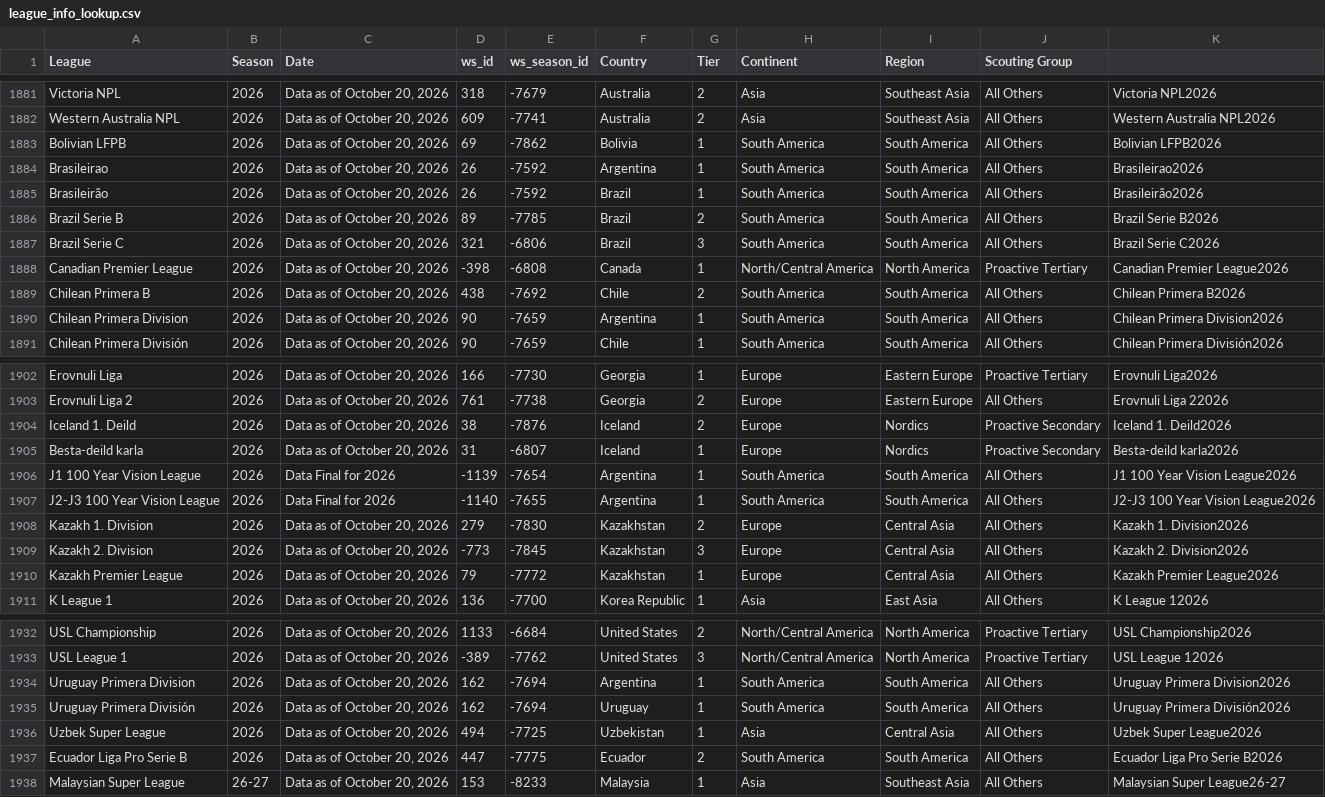
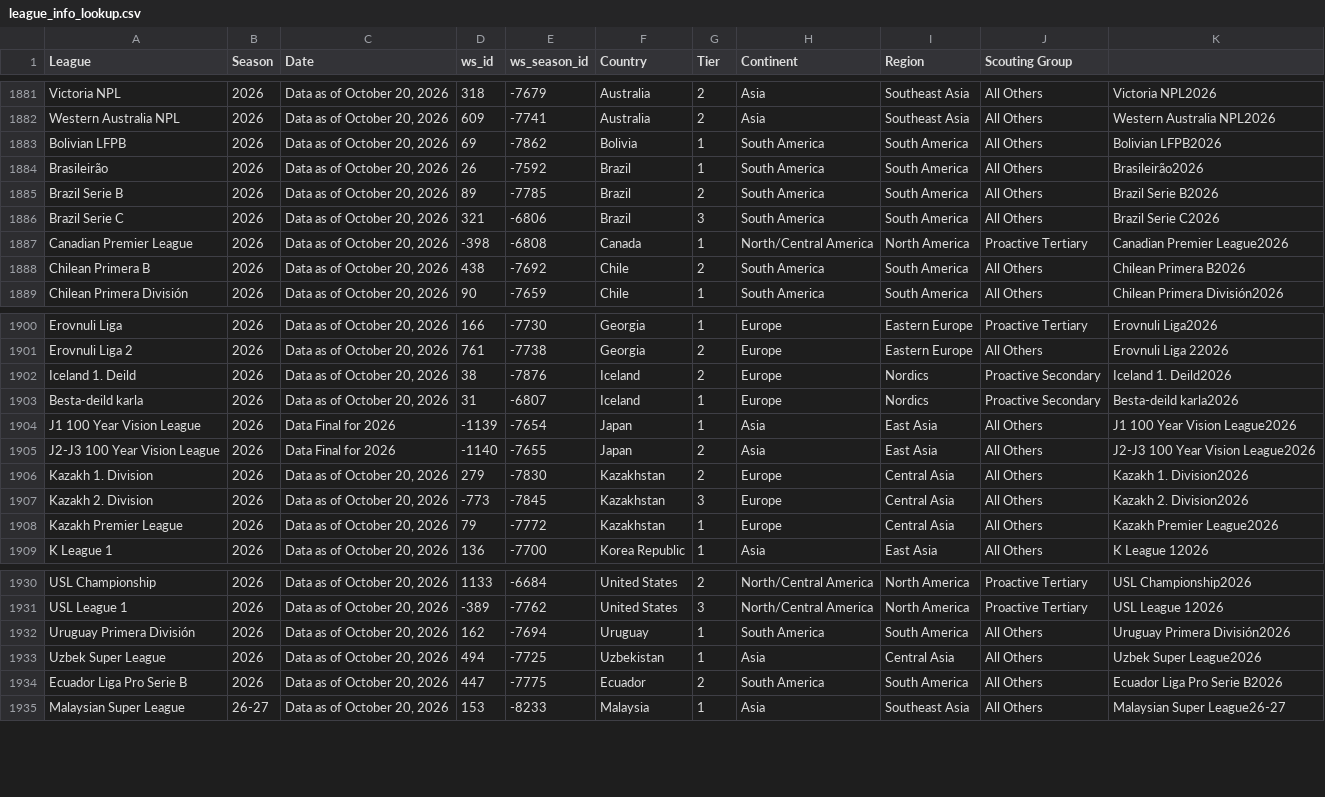
Before and after one commit to griffisben/Wyscout_Prospect_Research, a CSV file: league_info_lookup.csv, drawn as a sheet; only a part is shown, gaps mark what is left out.

Commit message:
Update league_info_lookup.csv

```diff
--- a/league_info_lookup.csv
+++ b/league_info_lookup.csv
@@ -1883,3 +1883,2 @@ Western Australia NPL,2026,"Data as of October 20, 2026",609,-7741,Australia,2,A
 Bolivian LFPB,2026,"Data as of October 20, 2026",69,-7862,Bolivia,1,South America,South America,All Others,Bolivian LFPB2026
-Brasileirao,2026,"Data as of October 20, 2026",26,-7592,Argentina,1,South America,South America,All Others,Brasileirao2026
 Brasileirão,2026,"Data as of October 20, 2026",26,-7592,Brazil,1,South America,South America,All Others,Brasileirão2026
@@ -1889,3 +1888,2 @@ Canadian Premier League,2026,"Data as of October 20, 2026",-398,-6808,Canada,1,N
 Chilean Primera B,2026,"Data as of October 20, 2026",438,-7692,Chile,2,South America,South America,All Others,Chilean Primera B2026
-Chilean Primera Division,2026,"Data as of October 20, 2026",90,-7659,Argentina,1,South America,South America,All Others,Chilean Primera Division2026
 Chilean Primera División,2026,"Data as of October 20, 2026",90,-7659,Chile,1,South America,South America,All Others,Chilean Primera División2026
@@ -1905,4 +1903,4 @@ Iceland 1. Deild,2026,"Data as of October 20, 2026",38,-7876,Iceland,2,Europe,No
 Besta-deild karla,2026,"Data as of October 20, 2026",31,-6807,Iceland,1,Europe,Nordics,Proactive Secondary,Besta-deild karla2026
-J1 100 Year Vision League,2026,Data Final for 2026,-1139,-7654,Argentina,1,South America,South America,All Others,J1 100 Year Vision League2026
-J2-J3 100 Year Vision League,2026,Data Final for 2026,-1140,-7655,Argentina,1,South America,South America,All Others,J2-J3 100 Year Vision League2026
+J1 100 Year Vision League,2026,Data Final for 2026,-1139,-7654,Japan,1,Asia,East Asia,All Others,J1 100 Year Vision League2026
+J2-J3 100 Year Vision League,2026,Data Final for 2026,-1140,-7655,Japan,2,Asia,East Asia,All Others,J2-J3 100 Year Vision League2026
 Kazakh 1. Division,2026,"Data as of October 20, 2026",279,-7830,Kazakhstan,2,Europe,Central Asia,All Others,Kazakh 1. Division2026
@@ -1933,3 +1931,2 @@ USL Championship,2026,"Data as of October 20, 2026",1133,-6684,United States,2,N
 USL League 1,2026,"Data as of October 20, 2026",-389,-7762,United States,3,North/Central America,North America,Proactive Tertiary,USL League 12026
-Uruguay Primera Division,2026,"Data as of October 20, 2026",162,-7694,Argentina,1,South America,South America,All Others,Uruguay Primera Division2026
 Uruguay Primera División,2026,"Data as of October 20, 2026",162,-7694,Uruguay,1,South America,South America,All Others,Uruguay Primera División2026
```
